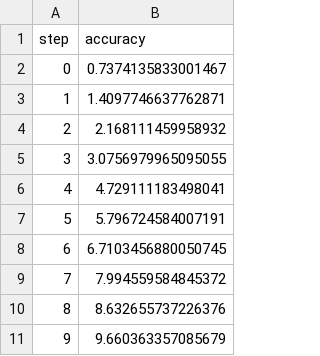
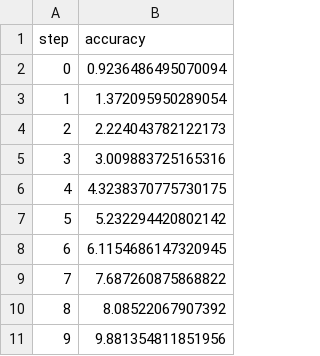
Before and after one commit to dberenbaum/studio-test, a TSV file: dvclive/plots/metrics/val/accuracy.tsv, drawn as a sheet.

```diff
--- a/dvclive/plots/metrics/val/accuracy.tsv
+++ b/dvclive/plots/metrics/val/accuracy.tsv
@@ -1,11 +1,11 @@
 step	accuracy
-0	0.7374135833001467
-1	1.4097746637762871
-2	2.168111459958932
-3	3.0756979965095055
-4	4.729111183498041
-5	5.796724584007191
-6	6.7103456880050745
-7	7.994559584845372
-8	8.632655737226376
-9	9.660363357085679
+0	0.9236486495070094
+1	1.372095950289054
+2	2.224043782122173
+3	3.009883725165316
+4	4.3238370775730175
+5	5.232294420802142
+6	6.1154686147320945
+7	7.687260875868822
+8	8.08522067907392
+9	9.881354811851956
```
Also changed, not shown: dvclive/plots/metrics/train/accuracy.tsv, dvclive/plots/metrics/train/loss.tsv, 3 other files.
